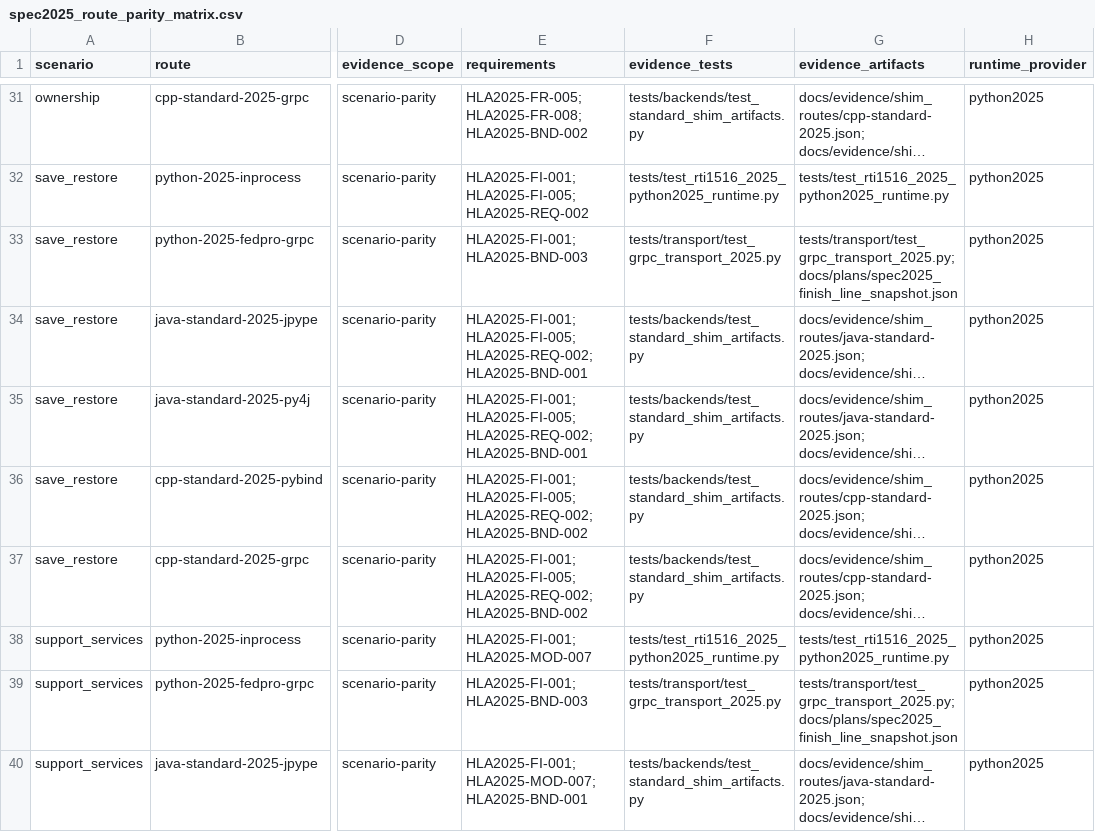
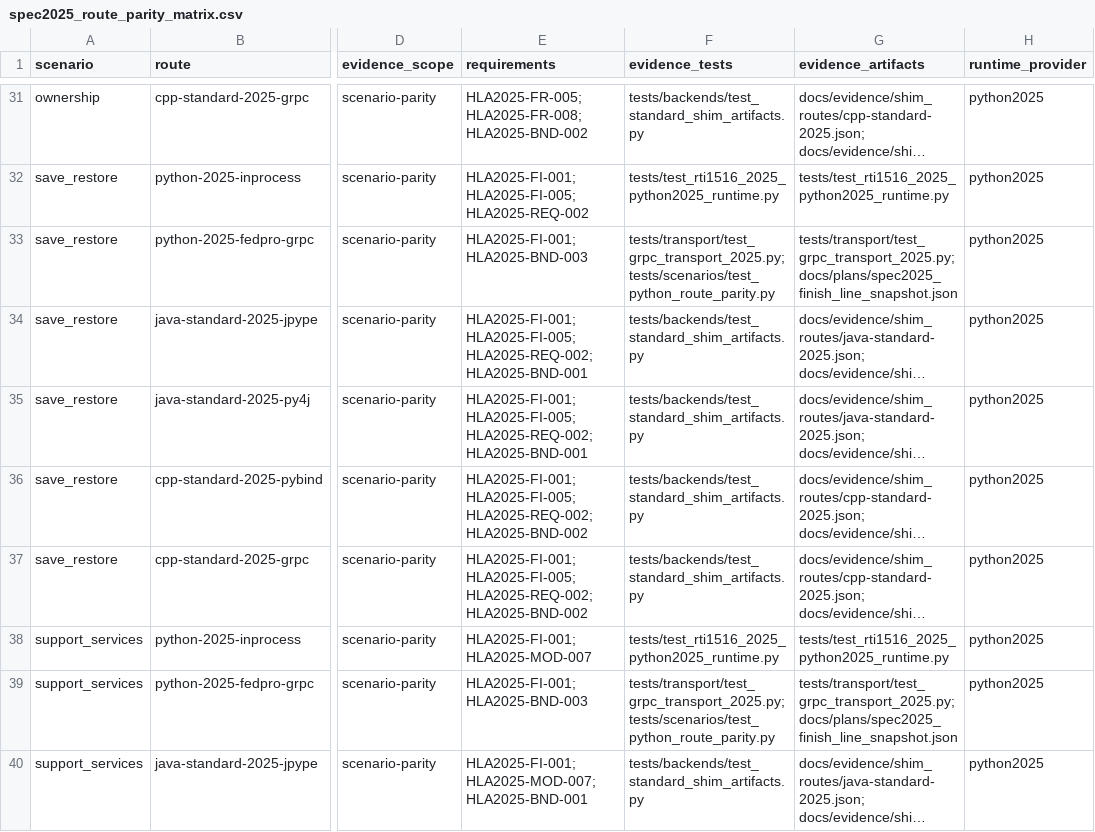
Before and after one commit to sheepfling/sturdy-broccoli, a CSV file: docs/plans/spec2025_route_parity_matrix.csv, drawn as a sheet; only a part is shown, gaps mark what is left out; long unchanged cells end in …; the diff covers the shown part only; the diff names each change by its address in the sheet, - before the commit and + after, or states it on an @@ line.

```diff
--- a/docs/plans/spec2025_route_parity_matrix.csv
+++ b/docs/plans/spec2025_route_parity_matrix.csv
-F33 (evidence_tests): tests/transport/test_grpc_transport_2025.py
+F33 (evidence_tests): tests/transport/test_grpc_transport_2025.py; tests/scenarios/test_python_route_parity.py
-F39 (evidence_tests): tests/transport/test_grpc_transport_2025.py
+F39 (evidence_tests): tests/transport/test_grpc_transport_2025.py; tests/scenarios/test_python_route_parity.py
```
Also changed, not shown: 5 edited cells elsewhere in this file, 7 other files.
